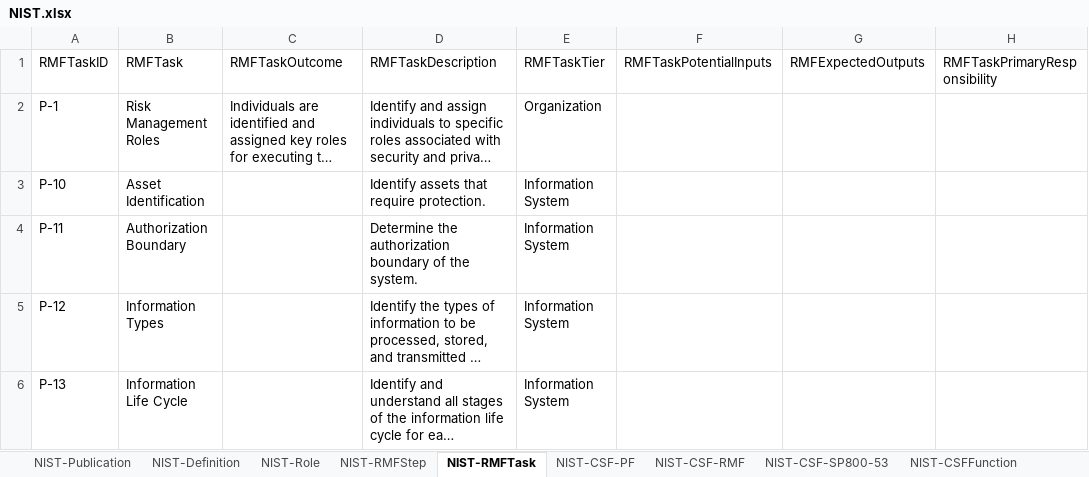
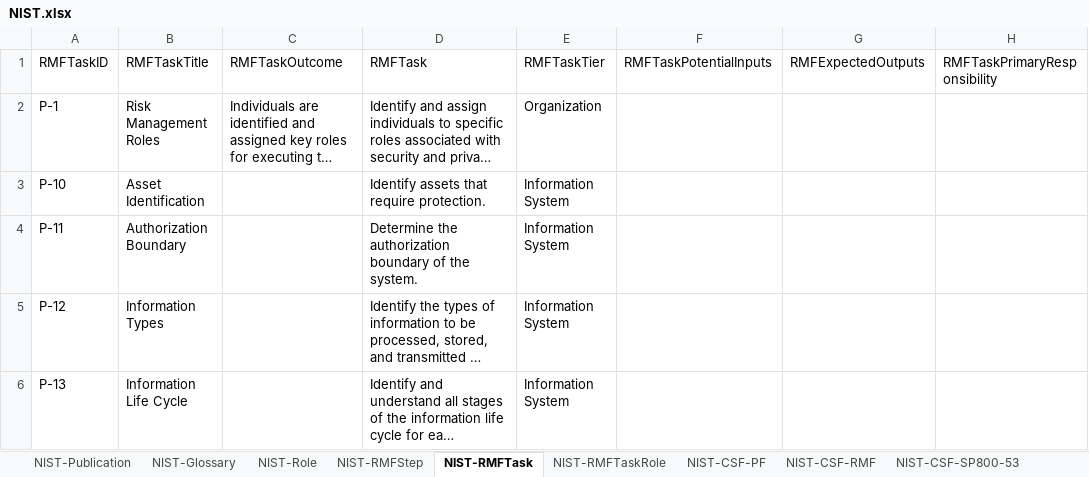
Before and after one commit to jburer/NIST-Crosswalks, an Excel workbook: NIST.xlsx, sheet NIST-RMFTask, drawn as a sheet; only a part is shown; long unchanged cells end in …; values as stored, in another font and other column widths than the file's, no borders; the diff names each change by its address in the sheet, - before the commit and + after, or states it on an @@ line.

```diff
--- a/NIST.xlsx (sheet NIST-RMFTask)
+++ b/NIST.xlsx (sheet NIST-RMFTask)
-sheet tab: NIST-Definition
+sheet tab: NIST-Glossary
+sheet tab: NIST-RMFTaskRole
-B1: RMFTask
+B1: RMFTaskTitle
-D1: RMFTaskDescription
+D1: RMFTask
```
Also changed, not shown: sheet NIST-Role, sheet NIST-Glossary, sheet NIST-Publication, 8 other files.
